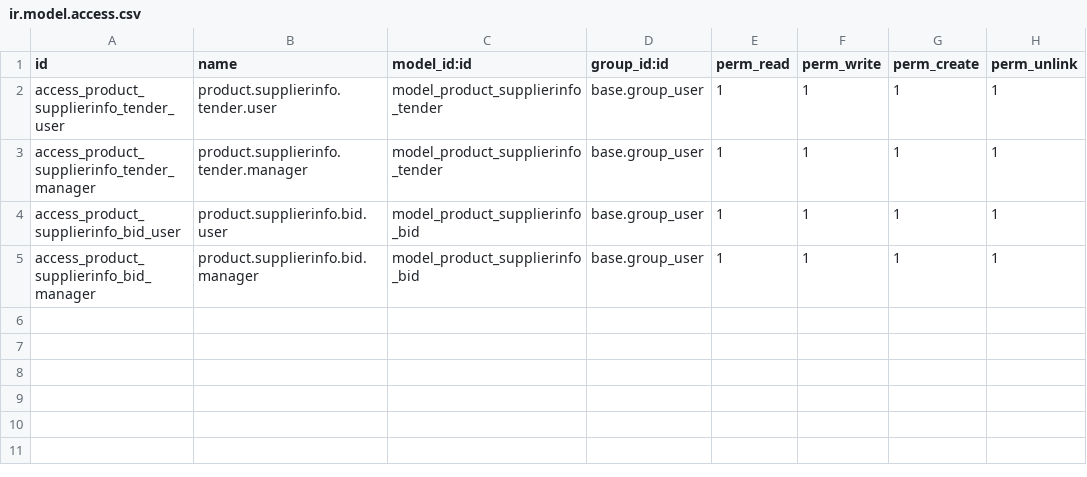
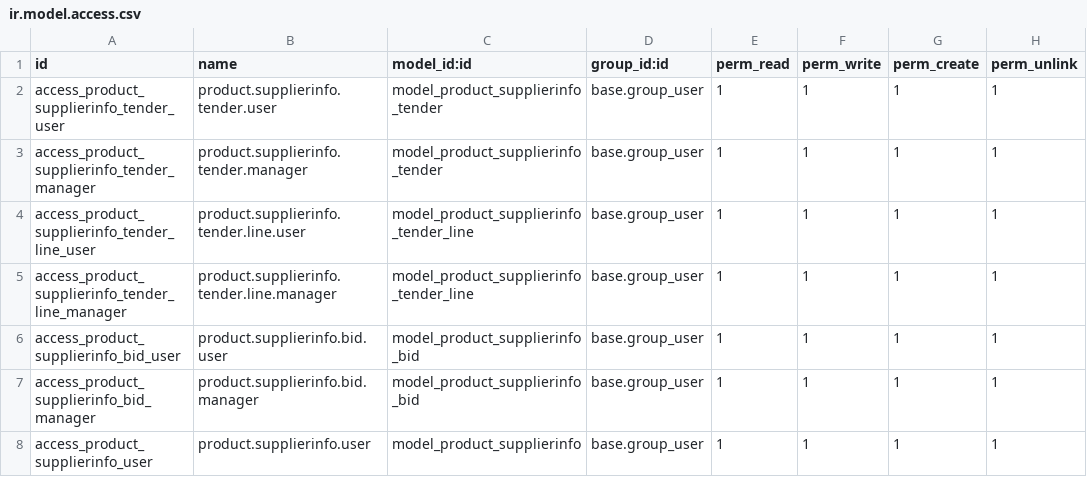
Before and after one commit to ForgeFlow/service_management, a CSV file: product_supplierinfo_tender/security/ir.model.access.csv, drawn as a sheet; the diff names each change by its address in the sheet, - before the commit and + after, or states it on an @@ line.

Commit message:
[FIX] basic security

```diff
--- a/product_supplierinfo_tender/security/ir.model.access.csv
+++ b/product_supplierinfo_tender/security/ir.model.access.csv
+row 4: access_product_supplierinfo_tender_line_user | product.supplierinfo.tender.line.user | model_product_supplierinfo_tender_line | base.group_user | 1 | 1 | 1 | 1
+row 5: access_product_supplierinfo_tender_line_manager | product.supplierinfo.tender.line.manager | model_product_supplierinfo_tender_line | base.group_user | 1 | 1 | 1 | 1
+row 8: access_product_supplierinfo_user | product.supplierinfo.user | model_product_supplierinfo | base.group_user | 1 | 1 | 1 | 1
```
